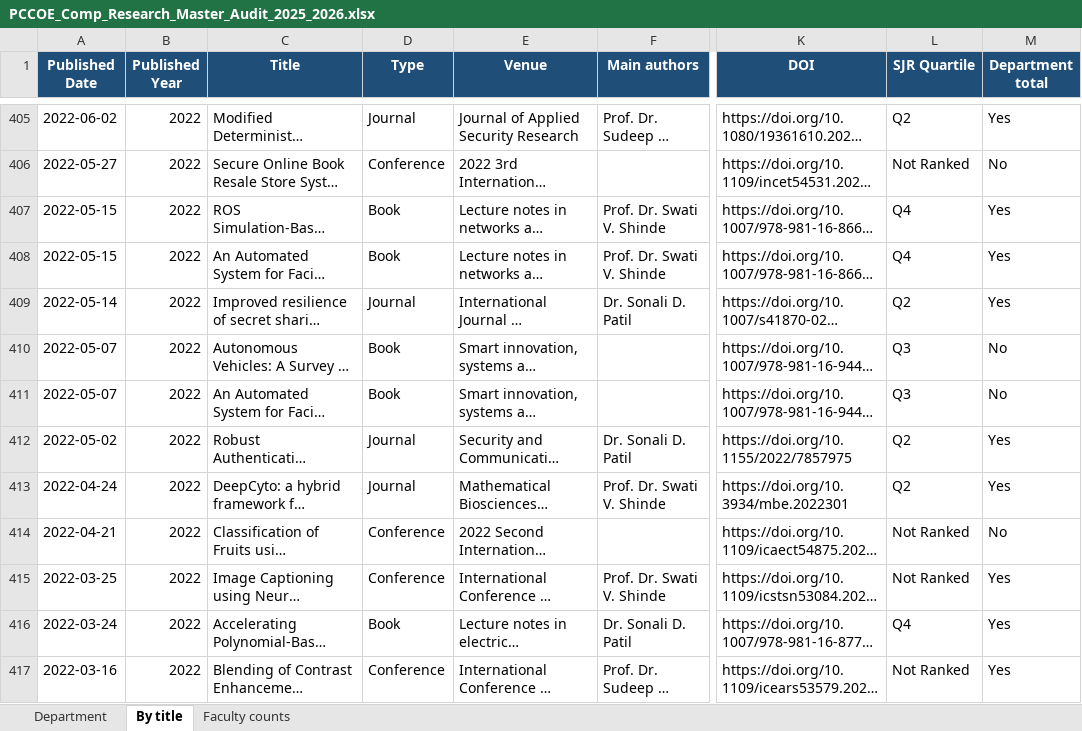
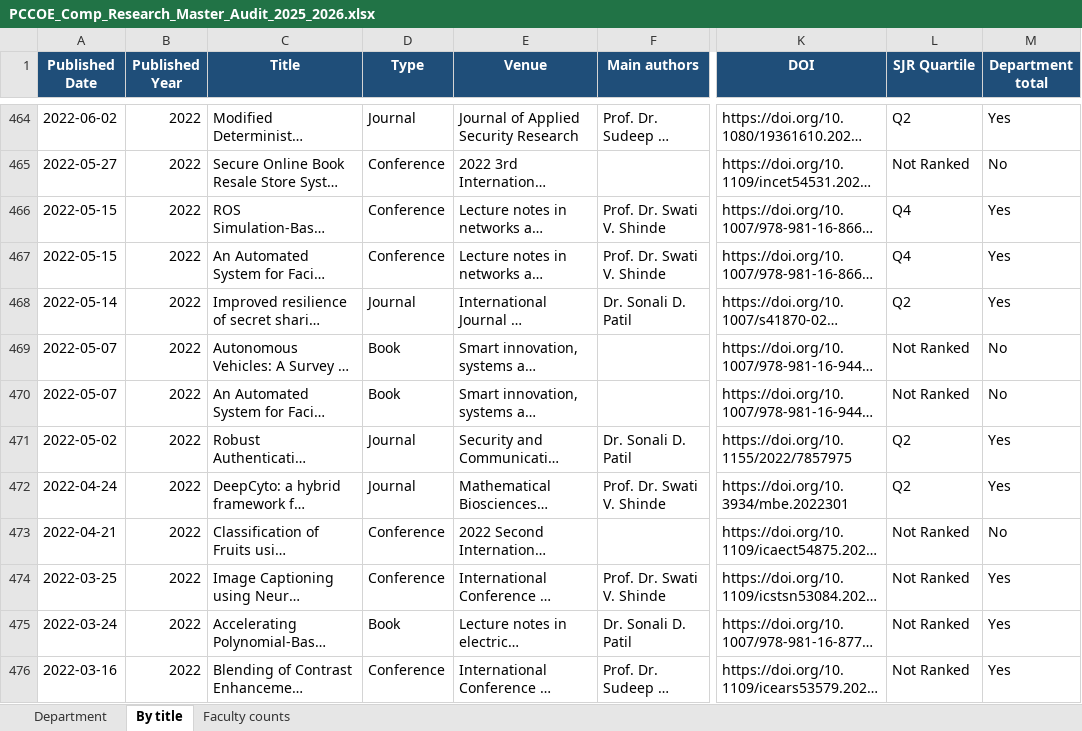
Before and after one commit to abhishekeb211/pccoe-research-portal, an Excel workbook: data/PCCOE_Comp_Research_Master_Audit_2025_2026.xlsx, sheet By title, drawn as a sheet; only a part is shown, gaps mark what is left out; long unchanged cells end in …; values as stored, in another font and other column widths than the file's, no borders; addresses are those after the commit; the diff covers the shown part only; the diff names each change by its address in the sheet, - before the commit and + after, or states it on an @@ line.

```diff
--- a/data/PCCOE_Comp_Research_Master_Audit_2025_2026.xlsx (sheet By title)
+++ b/data/PCCOE_Comp_Research_Master_Audit_2025_2026.xlsx (sheet By title)
-D466:D467 (Type): Book
+D466:D467 (Type): Conference
-L469:L470 (SJR Quartile): Q3
+L469:L470 (SJR Quartile): Not Ranked
-L475 (SJR Quartile): Q4
+L475 (SJR Quartile): Not Ranked
```
Also changed, not shown: 81 added rows, 1 removed row and 58 edited cells elsewhere in this sheet, sheet Faculty counts, sheet Department, 5 other files.
